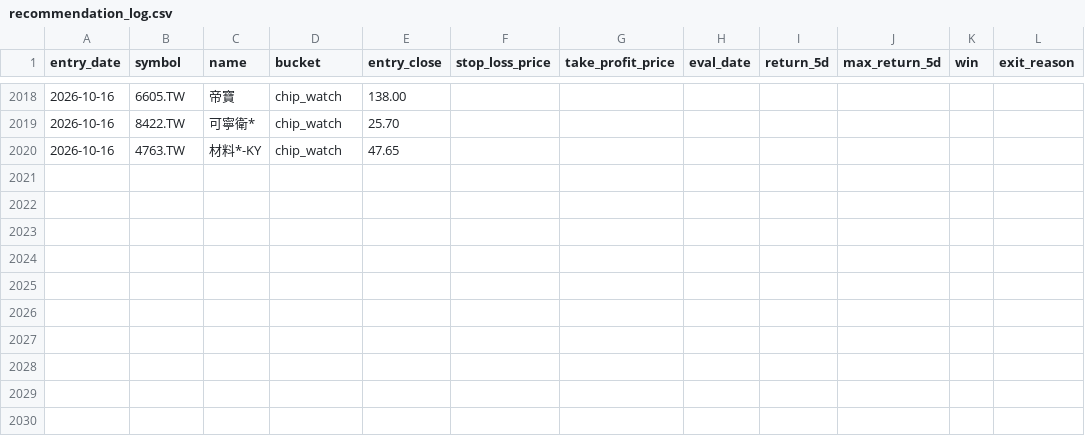
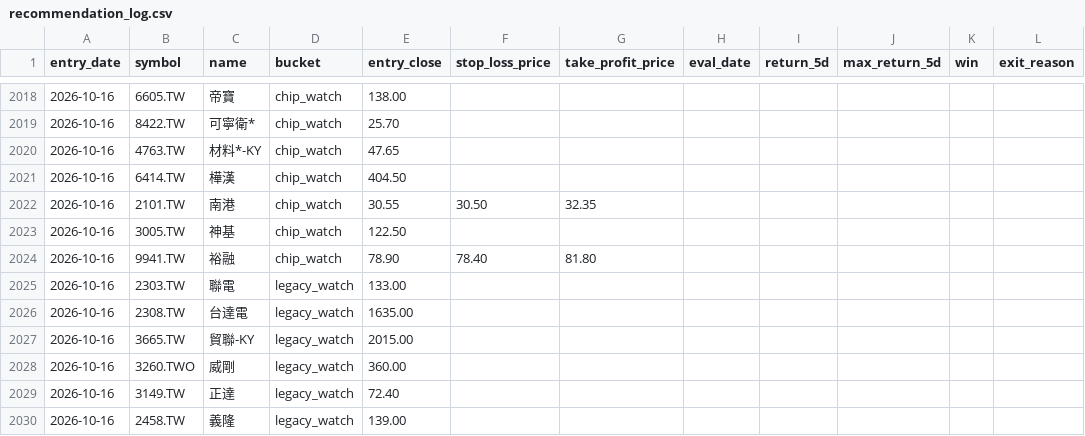
Before and after one commit to Rosana1517/Daily-Stock-Analysis, a CSV file: reports/recommendation_log.csv, drawn as a sheet; only a part is shown, gaps mark what is left out; the diff names each change by its address in the sheet, - before the commit and + after, or states it on an @@ line.

```diff
--- a/reports/recommendation_log.csv
+++ b/reports/recommendation_log.csv
+row 2021: 2026-10-16 | 6414.TW | 樺漢 | chip_watch | 404.50
+row 2022: 2026-10-16 | 2101.TW | 南港 | chip_watch | 30.55 | 30.50 | 32.35
+row 2023: 2026-10-16 | 3005.TW | 神基 | chip_watch | 122.50
+row 2024: 2026-10-16 | 9941.TW | 裕融 | chip_watch | 78.90 | 78.40 | 81.80
+row 2025: 2026-10-16 | 2303.TW | 聯電 | legacy_watch | 133.00
+row 2026: 2026-10-16 | 2308.TW | 台達電 | legacy_watch | 1635.00
+row 2027: 2026-10-16 | 3665.TW | 貿聯-KY | legacy_watch | 2015.00
+row 2028: 2026-10-16 | 3260.TWO | 威剛 | legacy_watch | 360.00
+row 2029: 2026-10-16 | 3149.TW | 正達 | legacy_watch | 72.40
+row 2030: 2026-10-16 | 2458.TW | 義隆 | legacy_watch | 139.00
```
Also changed, not shown: reports/chip_snapshots/tw_chip_snapshot_2026-10-16.csv, reports/qlib_engine_2026-10-16.csv, 6 other files.
